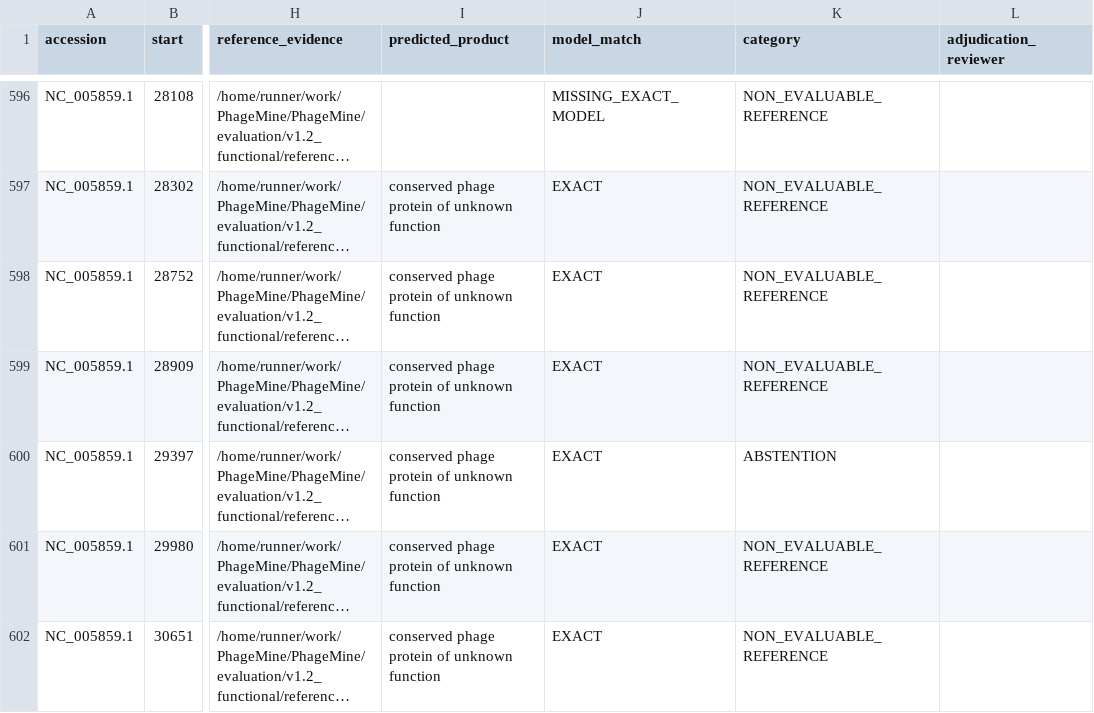
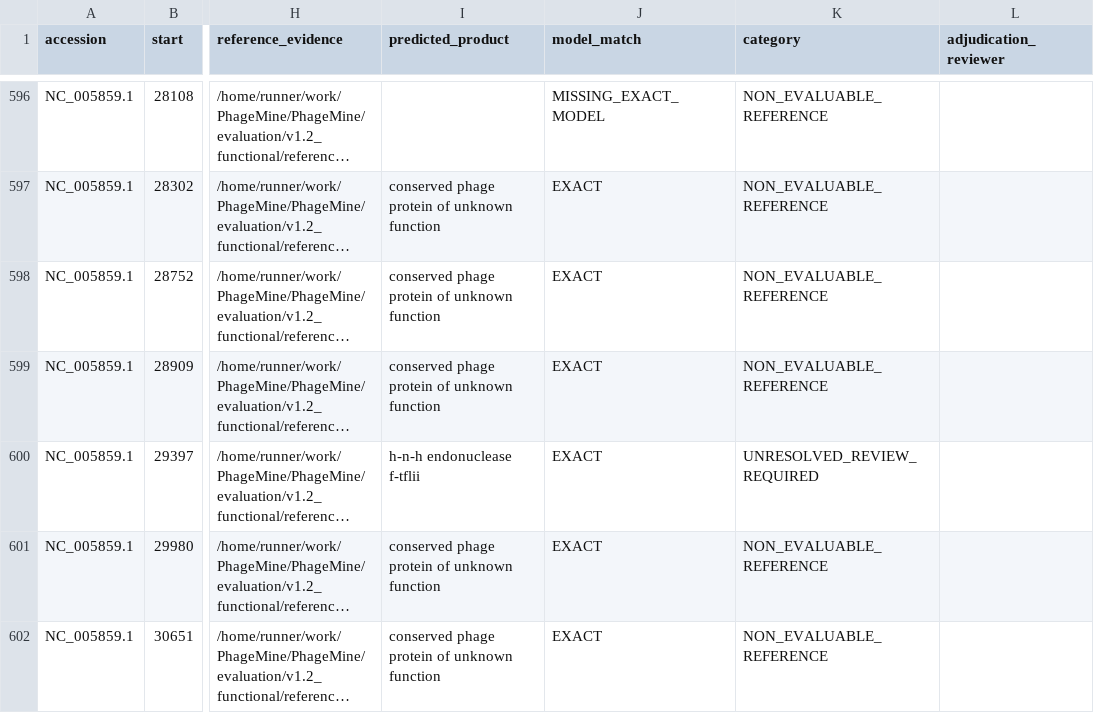
Before and after one commit to emmannaemeka/PhageMine, a TSV file: evaluation/v1.3_validation/results/full-system/current-evaluation/combined/scores/locus_results.tsv, drawn as a sheet; only a part is shown, gaps mark what is left out; long unchanged cells end in …; the diff covers the shown part only; the diff names each change by its address in the sheet, - before the commit and + after, or states it on an @@ line.

```diff
--- a/evaluation/v1.3_validation/results/full-system/current-evaluation/combined/scores/locus_results.tsv
+++ b/evaluation/v1.3_validation/results/full-system/current-evaluation/combined/scores/locus_results.tsv
-I600 (predicted_product): conserved phage protein of unknown function
+I600 (predicted_product): h-n-h endonuclease f-tflii
-K600 (category): ABSTENTION
+K600 (category): UNRESOLVED_REVIEW_REQUIRED
```
Also changed, not shown: 56 edited cells elsewhere in this file, evaluation/v1.3_validation/results/full-system/all_product_names.tsv, evaluation/v1.3_validation/results/full-system/code_checksums.tsv, 28 other files.
